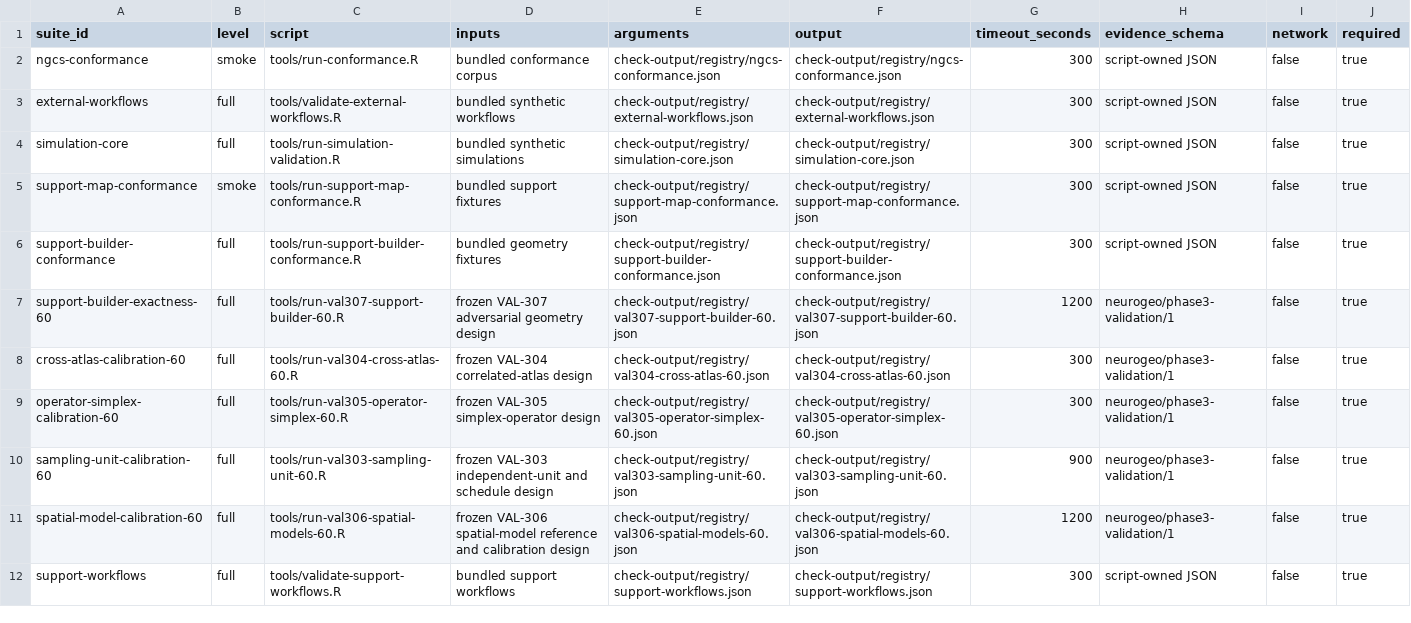
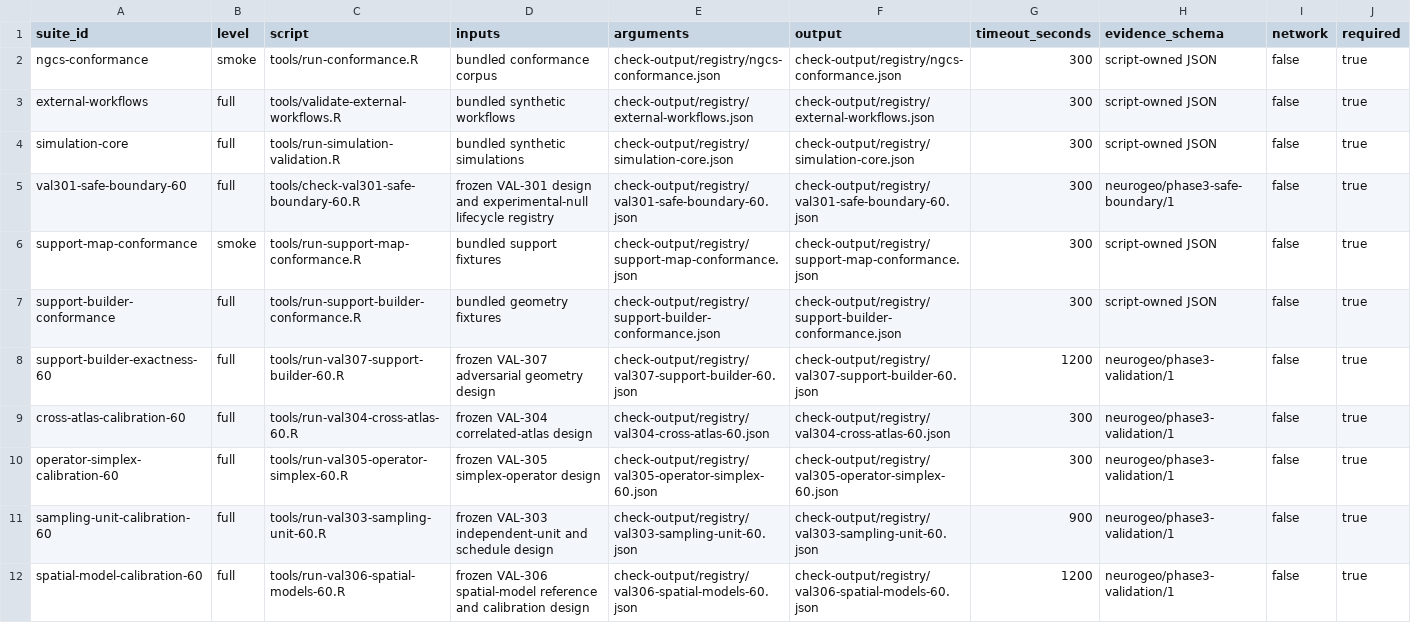
Before and after one commit to zh1peng/neurogeo, a CSV file: inst/spec/validation-registry-6.0.csv, drawn as a sheet; only a part is shown; the shorter side is filled out with more unchanged rows.

Commit message:
Block underspecified spatial-null calibration

```diff
--- a/inst/spec/validation-registry-6.0.csv
+++ b/inst/spec/validation-registry-6.0.csv
@@ -4,2 +4,3 @@ external-workflows,full,tools/validate-external-workflows.R,bundled synthetic wo
 simulation-core,full,tools/run-simulation-validation.R,bundled synthetic simulations,check-output/registry/simulation-core.json,check-output/registry/simulation-core.json,300,script-owned JSON,false,true
+val301-safe-boundary-60,full,tools/check-val301-safe-boundary-60.R,frozen VAL-301 design and experimental-null lifecycle registry,check-output/registry/val301-safe-boundary-60.json,check-output/registry/val301-safe-boundary-60.json,300,neurogeo/phase3-safe-boundary/1,false,true
 support-map-conformance,smoke,tools/run-support-map-conformance.R,bundled support fixtures,check-output/registry/support-map-conformance.json,check-output/registry/support-map-conformance.json,300,script-owned JSON,false,true
```
Also changed, not shown: 3 other files.
